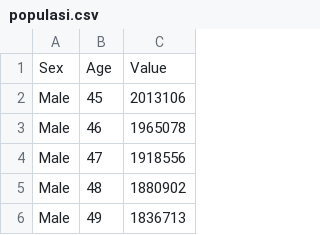
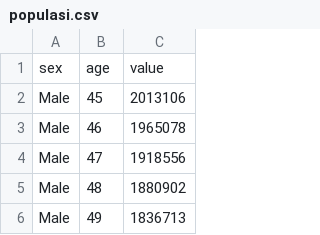
Before and after one commit to arya-map22/Tugas-Akhir, a CSV file: data/populasi.csv, drawn as a sheet; only a part is shown.

```diff
--- a/data/populasi.csv
+++ b/data/populasi.csv
@@ -1,2 +1,2 @@
-Sex,Age,Value
+sex,age,value
 Male,45,2013106
```
Also changed, not shown: data/bi_rate.csv, 14 other files.
